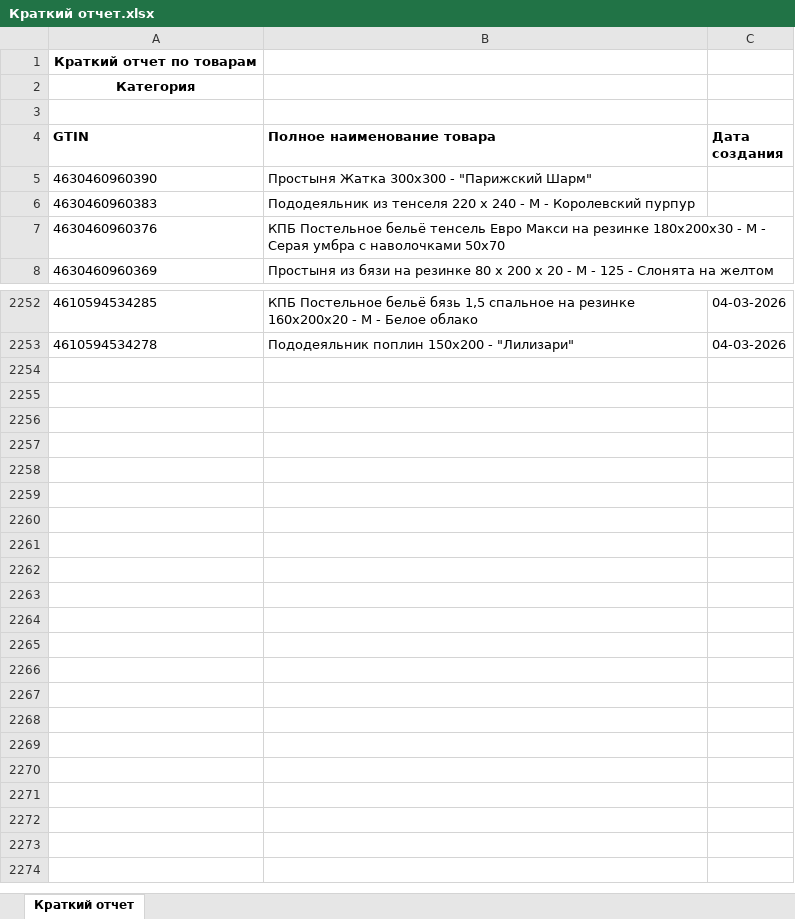
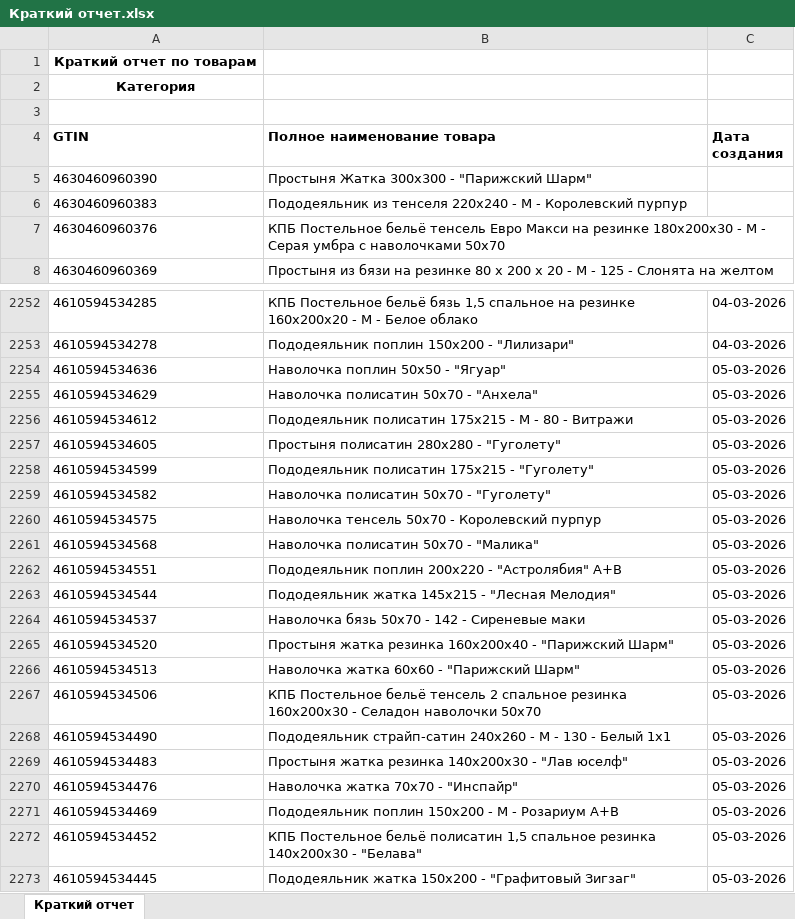
Before and after one commit to isergeich22/marking_system, an Excel workbook: public/Краткий отчет.xlsx, sheet Краткий отчет, drawn as a sheet; only a part is shown, gaps mark what is left out; values as stored, in another font and other column widths than the file's, no borders; the diff covers the shown part only; the diff names each change by its address in the sheet, - before the commit and + after, or states it on an @@ line.

```diff
--- a/public/Краткий отчет.xlsx (sheet Краткий отчет)
+++ b/public/Краткий отчет.xlsx (sheet Краткий отчет)
-B6 (Полное наименование товара): …из тенселя 220 х 240 - М…
+B6 (Полное наименование товара): …из тенселя 220х240 - М…
+row 2254: 4610594534636 | Наволочка поплин 50х50 - "Ягуар" | 05-03-2026
+row 2255: 4610594534629 | Наволочка полисатин 50х70 - "Анхела" | 05-03-2026
+row 2256: 4610594534612 | Пододеяльник полисатин 175х215 - М - 80 - Витражи | 05-03-2026
+row 2257: 4610594534605 | Простыня полисатин 280х280 - "Гуголету" | 05-03-2026
+row 2258: 4610594534599 | Пододеяльник полисатин 175х215 - "Гуголету" | 05-03-2026
+row 2259: 4610594534582 | Наволочка полисатин 50х70 - "Гуголету" | 05-03-2026
+row 2260: 4610594534575 | Наволочка тенсель 50х70 - Королевский пурпур | 05-03-2026
+row 2261: 4610594534568 | Наволочка полисатин 50х70 - "Малика" | 05-03-2026
+row 2262: 4610594534551 | Пододеяльник поплин 200х220 - "Астролябия" А+В | 05-03-2026
+row 2263: 4610594534544 | Пододеяльник жатка 145х215 - "Лесная Мелодия" | 05-03-2026
+row 2264: 4610594534537 | Наволочка бязь 50х70 - 142 - Сиреневые маки | 05-03-2026
+row 2265: 4610594534520 | Простыня жатка резинка 160х200х40 - "Парижский Шарм" | 05-03-2026
+row 2266: 4610594534513 | Наволочка жатка 60х60 - "Парижский Шарм" | 05-03-2026
+row 2267: 4610594534506 | КПБ Постельное бельё тенсель 2 спальное резинка 160х200х30 - Селадон наволочки 50х70 | 05-03-2026
+row 2268: 4610594534490 | Пододеяльник страйп-сатин 240х260 - М - 130 - Белый 1х1 | 05-03-2026
+row 2269: 4610594534483 | Простыня жатка резинка 140х200х30 - "Лав юселф" | 05-03-2026
+row 2270: 4610594534476 | Наволочка жатка 70х70 - "Инспайр" | 05-03-2026
+row 2271: 4610594534469 | Пододеяльник поплин 150х200 - М - Розариум А+В | 05-03-2026
+row 2272: 4610594534452 | КПБ Постельное бельё полисатин 1,5 спальное резинка 140х200х30 - "Белава" | 05-03-2026
+row 2273: 4610594534445 | Пододеяльник жатка 150х200 - "Графитовый Зигзаг" | 05-03-2026
```
Also changed, not shown: 2 edited cells elsewhere in this sheet, 2 other files.
